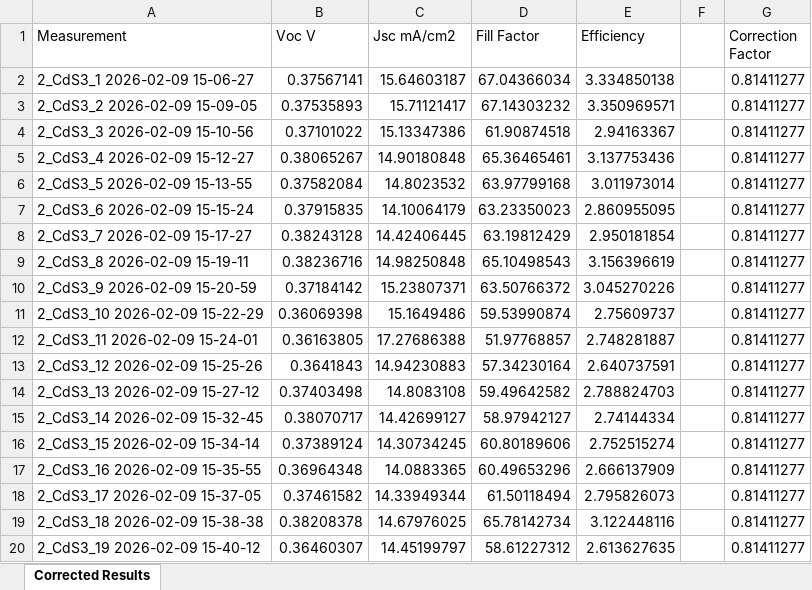
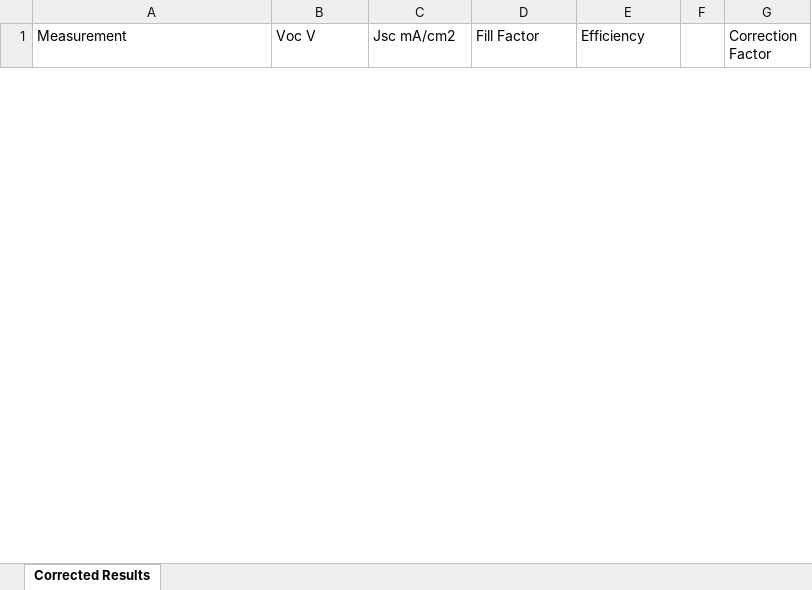
Before and after one commit to GarzonDiegoFEUP/Data_Analysis, an Excel workbook: data/CdS3_2/CdS3_2_Results_Table_CORRECTED.xlsx, sheet Corrected Results, drawn as a sheet; only a part is shown; values as stored, in another font and other column widths than the file's, no borders; removed rows and columns are numbered as before the commit, all else as after; the diff covers the shown part only; the diff names each change by its address in the sheet, - before the commit and + after, or states it on an @@ line.

```diff
--- a/data/CdS3_2/CdS3_2_Results_Table_CORRECTED.xlsx (sheet Corrected Results)
+++ b/data/CdS3_2/CdS3_2_Results_Table_CORRECTED.xlsx (sheet Corrected Results)
-row 2: 2_CdS3_1 2026-02-09 15-06-27 | 0.37567141 | 15.64603187 | 67.04366034 | 3.334850138 |  | 0.81411277
-row 3: 2_CdS3_2 2026-02-09 15-09-05 | 0.37535893 | 15.71121417 | 67.14303232 | 3.350969571 |  | 0.81411277
-row 4: 2_CdS3_3 2026-02-09 15-10-56 | 0.37101022 | 15.13347386 | 61.90874518 | 2.94163367 |  | 0.81411277
-row 5: 2_CdS3_4 2026-02-09 15-12-27 | 0.38065267 | 14.90180848 | 65.36465461 | 3.137753436 |  | 0.81411277
-row 6: 2_CdS3_5 2026-02-09 15-13-55 | 0.37582084 | 14.8023532 | 63.97799168 | 3.011973014 |  | 0.81411277
-row 7: 2_CdS3_6 2026-02-09 15-15-24 | 0.37915835 | 14.10064179 | 63.23350023 | 2.860955095 |  | 0.81411277
-row 8: 2_CdS3_7 2026-02-09 15-17-27 | 0.38243128 | 14.42406445 | 63.19812429 | 2.950181854 |  | 0.81411277
-row 9: 2_CdS3_8 2026-02-09 15-19-11 | 0.38236716 | 14.98250848 | 65.10498543 | 3.156396619 |  | 0.81411277
-row 10: 2_CdS3_9 2026-02-09 15-20-59 | 0.37184142 | 15.23807371 | 63.50766372 | 3.045270226 |  | 0.81411277
-row 11: 2_CdS3_10 2026-02-09 15-22-29 | 0.36069398 | 15.1649486 | 59.53990874 | 2.75609737 |  | 0.81411277
-row 12: 2_CdS3_11 2026-02-09 15-24-01 | 0.36163805 | 17.27686388 | 51.97768857 | 2.748281887 |  | 0.81411277
-row 13: 2_CdS3_12 2026-02-09 15-25-26 | 0.3641843 | 14.94230883 | 57.34230164 | 2.640737591 |  | 0.81411277
-row 14: 2_CdS3_13 2026-02-09 15-27-12 | 0.37403498 | 14.8083108 | 59.49642582 | 2.788824703 |  | 0.81411277
-row 15: 2_CdS3_14 2026-02-09 15-32-45 | 0.38070717 | 14.42699127 | 58.97942127 | 2.74144334 |  | 0.81411277
-row 16: 2_CdS3_15 2026-02-09 15-34-14 | 0.37389124 | 14.30734245 | 60.80189606 | 2.752515274 |  | 0.81411277
-row 17: 2_CdS3_16 2026-02-09 15-35-55 | 0.36964348 | 14.0883365 | 60.49653296 | 2.666137909 |  | 0.81411277
-row 18: 2_CdS3_17 2026-02-09 15-37-05 | 0.37461582 | 14.33949344 | 61.50118494 | 2.795826073 |  | 0.81411277
-row 19: 2_CdS3_18 2026-02-09 15-38-38 | 0.38208378 | 14.67976025 | 65.78142734 | 3.122448116 |  | 0.81411277
-row 20: 2_CdS3_19 2026-02-09 15-40-12 | 0.36460307 | 14.45199797 | 58.61227312 | 2.613627635 |  | 0.81411277
```
Also changed, not shown: 11 added rows and 6 removed rows elsewhere in this sheet, 58 other files.
